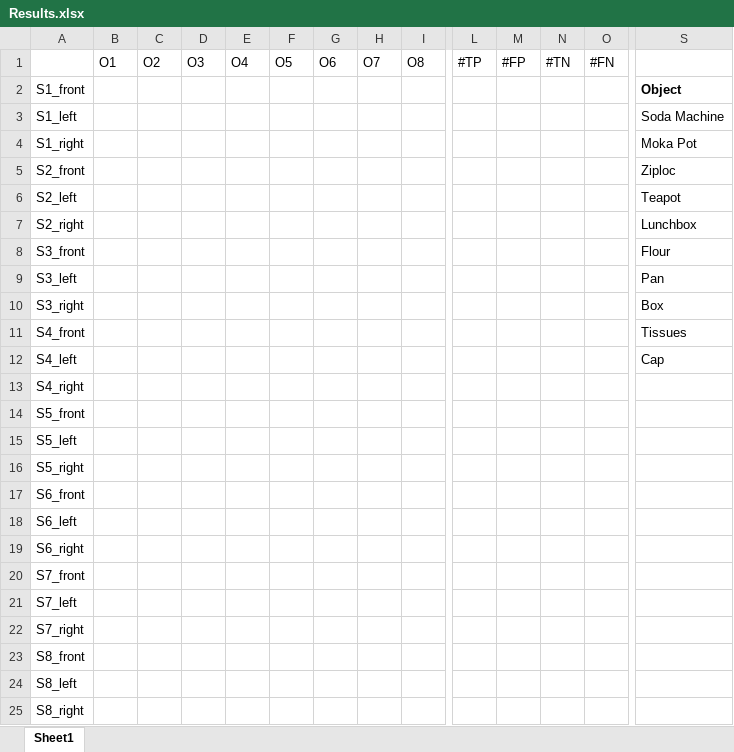
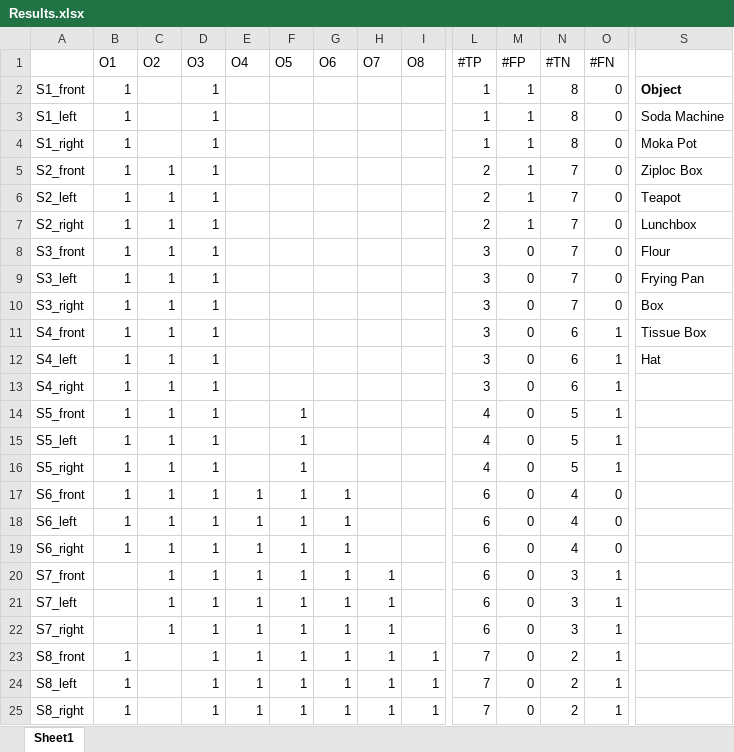
Before and after one commit to nickRudowski/Object-Mapping-and-Detecting, an Excel workbook: Results.xlsx, sheet Sheet1, drawn as a sheet; only a part is shown, gaps mark what is left out; values as stored, in another font and other column widths than the file's, no borders; the diff covers the shown part only; the diff names each change by its address in the sheet, - before the commit and + after, or states it on an @@ line.

```diff
--- a/Results.xlsx (sheet Sheet1)
+++ b/Results.xlsx (sheet Sheet1)
-B2:B19 (O1): (empty)
+B2:B19 (O1): 1
-D2:D25 (O3): (empty)
+D2:D25 (O3): 1
-L2:L4 (#TP): (empty)
+L2:L4 (#TP): 1
-M2:M7 (#FP): (empty)
+M2:M7 (#FP): 1
-N2:N4 (#TN): (empty)
+N2:N4 (#TN): 8
-O2:O10 (#FN): (empty)
+O2:O10 (#FN): 0
-C5:C22 (O2): (empty)
+C5:C22 (O2): 1
-L5:L7 (#TP): (empty)
+L5:L7 (#TP): 2
-N5:N10 (#TN): (empty)
+N5:N10 (#TN): 7
-S5: Ziploc
+S5: Ziploc Box
-L8:L13 (#TP): (empty)
+L8:L13 (#TP): 3
-M8:M25 (#FP): (empty)
+M8:M25 (#FP): 0
-S9: Pan
+S9: Frying Pan
-N11:N13 (#TN): (empty)
+N11:N13 (#TN): 6
-O11:O16 (#FN): (empty)
+O11:O16 (#FN): 1
-S11: Tissues
+S11: Tissue Box
-S12: Cap
+S12: Hat
-F14:F25 (O5): (empty)
+F14:F25 (O5): 1
-L14:L16 (#TP): (empty)
+L14:L16 (#TP): 4
-N14:N16 (#TN): (empty)
+N14:N16 (#TN): 5
-E17:E25 (O4): (empty)
+E17:E25 (O4): 1
-G17:G25 (O6): (empty)
+G17:G25 (O6): 1
-L17:L22 (#TP): (empty)
+L17:L22 (#TP): 6
-N17:N19 (#TN): (empty)
+N17:N19 (#TN): 4
-O17:O19 (#FN): (empty)
+O17:O19 (#FN): 0
-H20:H25 (O7): (empty)
+H20:H25 (O7): 1
-N20:N22 (#TN): (empty)
+N20:N22 (#TN): 3
-O20:O25 (#FN): (empty)
+O20:O25 (#FN): 1
-B23:B25 (O1): (empty)
+B23:B25 (O1): 1
-I23:I25 (O8): (empty)
+I23:I25 (O8): 1
-L23:L25 (#TP): (empty)
+L23:L25 (#TP): 7
-N23:N25 (#TN): (empty)
+N23:N25 (#TN): 2
```
Also changed, not shown: 1 added row, 1 removed row and 93 edited cells elsewhere in this sheet, 6 other files.
